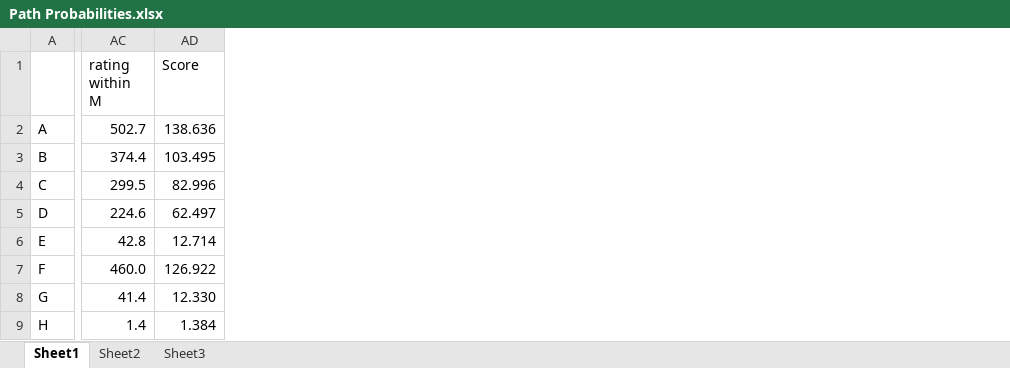
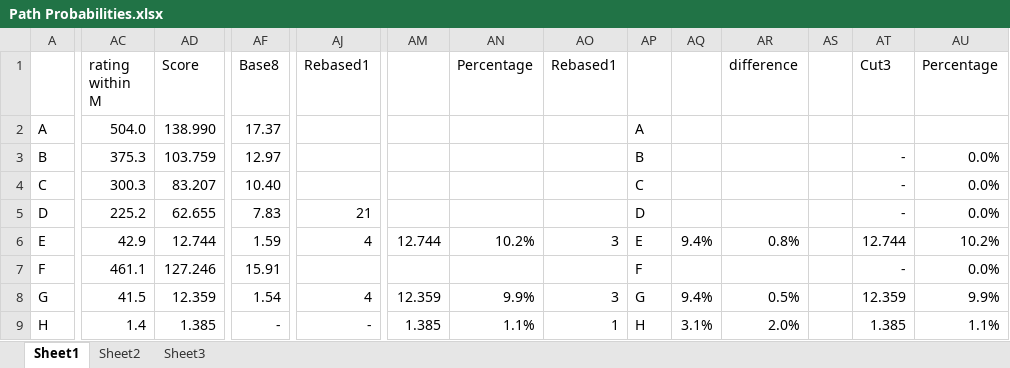
Before and after one commit to MinchinWeb/openttd-minchinweb, an Excel workbook: Extras/Minchin Town Names/Path Probabilities.xlsx, sheet Sheet1, drawn as a sheet; only a part is shown, gaps mark what is left out; values as stored, in another font and other column widths than the file's, no borders; the diff covers the shown part only; the diff names each change by its address in the sheet, - before the commit and + after, or states it on an @@ line.

Commit message:
[Minchin Town Names] Compiling version. Base probabilities remain Updated. But it works!

```diff
--- a/Extras/Minchin Town Names/Path Probabilities.xlsx (sheet Sheet1)
+++ b/Extras/Minchin Town Names/Path Probabilities.xlsx (sheet Sheet1)
+column AF (Base8), rows 2-9: 17.37 | 12.97 | 10.40 | 7.83 | 1.59 | 15.91 | 1.54 | -
+column AJ (Rebased1), rows 5-9: 21 | 4 |  | 4 | -
+column AM, rows 6-9: 12.744 |  | 12.359 | 1.385
+column AN (Percentage), rows 6-9: 10.2% |  | 9.9% | 1.1%
+column AO (Rebased1), rows 6-9: 3 |  | 3 | 1
+column AP, rows 2-9: A | B | C | D | E | F | G | H
+column AQ, rows 6-9: 9.4% |  | 9.4% | 3.1%
+column AR (difference), rows 6-9: 0.8% |  | 0.5% | 2.0%
+column AS, empty
+column AT (Cut3), rows 3-9: - | - | - | 12.744 | - | 12.359 | 1.385
+column AU (Percentage), rows 3-9: 0.0% | 0.0% | 0.0% | 10.2% | 0.0% | 9.9% | 1.1%
-AC2 (rating within M): 502.7
+AC2 (rating within M): 504.0
-AD2 (Score): 138.636
+AD2 (Score): 138.990
-AC3 (rating within M): 374.4
+AC3 (rating within M): 375.3
-AD3 (Score): 103.495
+AD3 (Score): 103.759
-AC4 (rating within M): 299.5
+AC4 (rating within M): 300.3
-AD4 (Score): 82.996
+AD4 (Score): 83.207
-AC5 (rating within M): 224.6
+AC5 (rating within M): 225.2
-AD5 (Score): 62.497
+AD5 (Score): 62.655
-AC6 (rating within M): 42.8
+AC6 (rating within M): 42.9
-AD6 (Score): 12.714
+AD6 (Score): 12.744
-AC7 (rating within M): 460.0
+AC7 (rating within M): 461.1
-AD7 (Score): 126.922
+AD7 (Score): 127.246
-AC8 (rating within M): 41.4
+AC8 (rating within M): 41.5
-AD8 (Score): 12.330
+AD8 (Score): 12.359
-AD9 (Score): 1.384
+AD9 (Score): 1.385
```
Also changed, not shown: 5 added rows, 1 removed row, 2 added columns and 53 edited cells elsewhere in this sheet, sheet Sheet2, formulas that keep their value, 3 other files.
